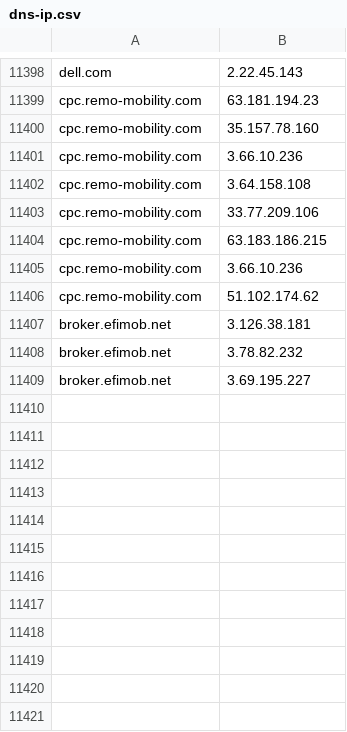
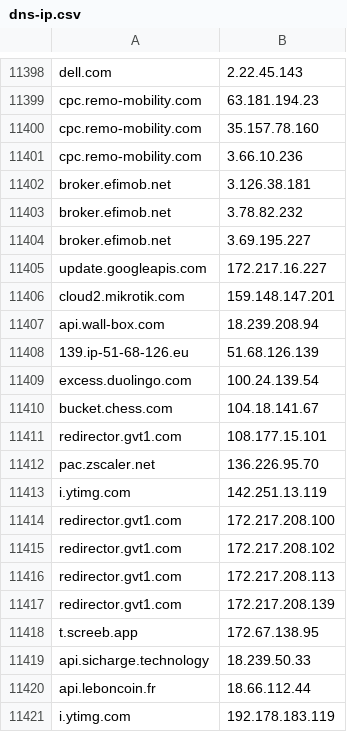
Before and after one commit to glantsalex/pcaptool, a CSV file: data/dns-ip.csv, drawn as a sheet; only a part is shown, gaps mark what is left out; the diff covers the shown part only.

```diff
--- a/data/dns-ip.csv
+++ b/data/dns-ip.csv
@@ -11401,7 +11401,2 @@ cpc.remo-mobility.com,35.157.78.160
 cpc.remo-mobility.com,3.66.10.236
-cpc.remo-mobility.com,3.64.158.108
-cpc.remo-mobility.com,33.77.209.106
-cpc.remo-mobility.com,63.183.186.215
-cpc.remo-mobility.com,3.66.10.236
-cpc.remo-mobility.com,51.102.174.62
 broker.efimob.net,3.126.38.181
@@ -11409 +11404,18 @@ broker.efimob.net,3.78.82.232
 broker.efimob.net,3.69.195.227
+update.googleapis.com,172.217.16.227
+cloud2.mikrotik.com,159.148.147.201
+api.wall-box.com,18.239.208.94
+139.ip-51-68-126.eu,51.68.126.139
+excess.duolingo.com,100.24.139.54
+bucket.chess.com,104.18.141.67
+redirector.gvt1.com,108.177.15.101
+pac.zscaler.net,136.226.95.70
+i.ytimg.com,142.251.13.119
+redirector.gvt1.com,172.217.208.100
+redirector.gvt1.com,172.217.208.102
+redirector.gvt1.com,172.217.208.113
+redirector.gvt1.com,172.217.208.139
+t.screeb.app,172.67.138.95
+api.sicharge.technology,18.239.50.33
+api.leboncoin.fr,18.66.112.44
+i.ytimg.com,192.178.183.119
```
Also changed, not shown: 61 added rows elsewhere in this file, 5 other files.
